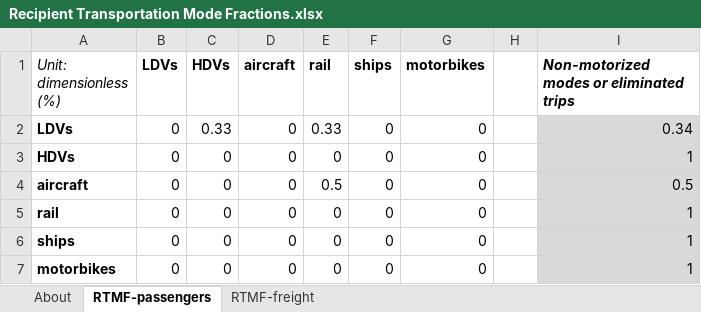
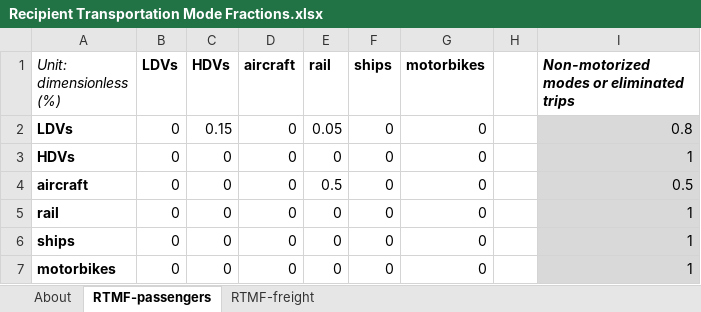
Before and after one commit to EnergyInnovation/eps-newmexico, an Excel workbook: InputData/trans/RTMF/Recipient Transportation Mode Fractions.xlsx, sheet RTMF-passengers, drawn as a sheet; values as stored, in another font and other column widths than the file's, no borders; the diff names each change by its address in the sheet, - before the commit and + after, or states it on an @@ line.

Commit message:
replace RTMF with NV version (less shift to rail)

```diff
--- a/InputData/trans/RTMF/Recipient Transportation Mode Fractions.xlsx (sheet RTMF-passengers)
+++ b/InputData/trans/RTMF/Recipient Transportation Mode Fractions.xlsx (sheet RTMF-passengers)
-C2 (HDVs): 0.33
+C2 (HDVs): 0.15
-E2 (rail): 0.33
+E2 (rail): 0.05
-I2: 0.34
+I2: 0.8
```
Also changed, not shown: sheet About, 2 other files.
